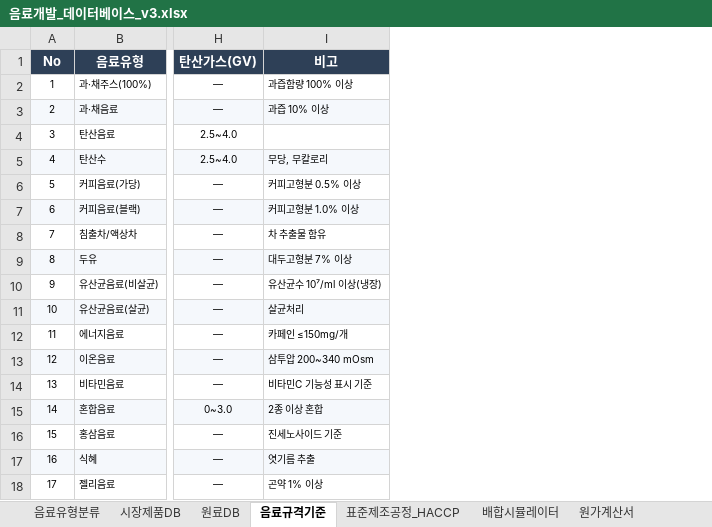
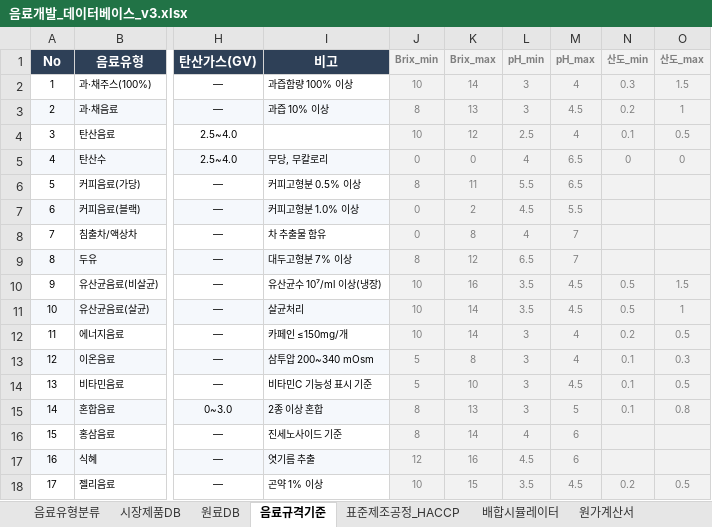
Before and after one commit to ryujisung007/beverage_app, an Excel workbook: 음료개발_데이터베이스_v3.xlsx, sheet 음료규격기준, drawn as a sheet; only a part is shown, gaps mark what is left out; values as stored, in another font and other column widths than the file's, no borders; charts and pictures not drawn; the diff names each change by its address in the sheet, - before the commit and + after, or states it on an @@ line.

```diff
--- a/음료개발_데이터베이스_v3.xlsx (sheet 음료규격기준)
+++ b/음료개발_데이터베이스_v3.xlsx (sheet 음료규격기준)
+column J (Brix_min), rows 2-18: 10 | 8 | 10 | 0 | 8 | 0 | 0 | 8 | 10 | 10 | 10 | 5 | 5 | 8 | 8 | 12 | 10
+column K (Brix_max), rows 2-18: 14 | 13 | 12 | 0 | 11 | 2 | 8 | 12 | 16 | 14 | 14 | 8 | 10 | 13 | 14 | 16 | 15
+column L (pH_min), rows 2-18: 3 | 3 | 2.5 | 4 | 5.5 | 4.5 | 4 | 6.5 | 3.5 | 3.5 | 3 | 3 | 3 | 3 | 4 | 4.5 | 3.5
+column M (pH_max), rows 2-18: 4 | 4.5 | 4 | 6.5 | 6.5 | 5.5 | 7 | 7 | 4.5 | 4.5 | 4 | 4 | 4.5 | 5 | 6 | 6 | 4.5
+column N (산도_min), rows 2-18: 0.3 | 0.2 | 0.1 | 0 |  |  |  |  | 0.5 | 0.5 | 0.2 | 0.1 | 0.1 | 0.1 |  |  | 0.2
+column O (산도_max), rows 2-18: 1.5 | 1 | 0.5 | 0 |  |  |  |  | 1.5 | 1 | 0.5 | 0.3 | 0.5 | 0.8 |  |  | 0.5
```
Also changed, not shown: sheet 배합시뮬레이터, sheet 원가계산서, other sheet tabs, formulas that keep their value, 5 other files.
